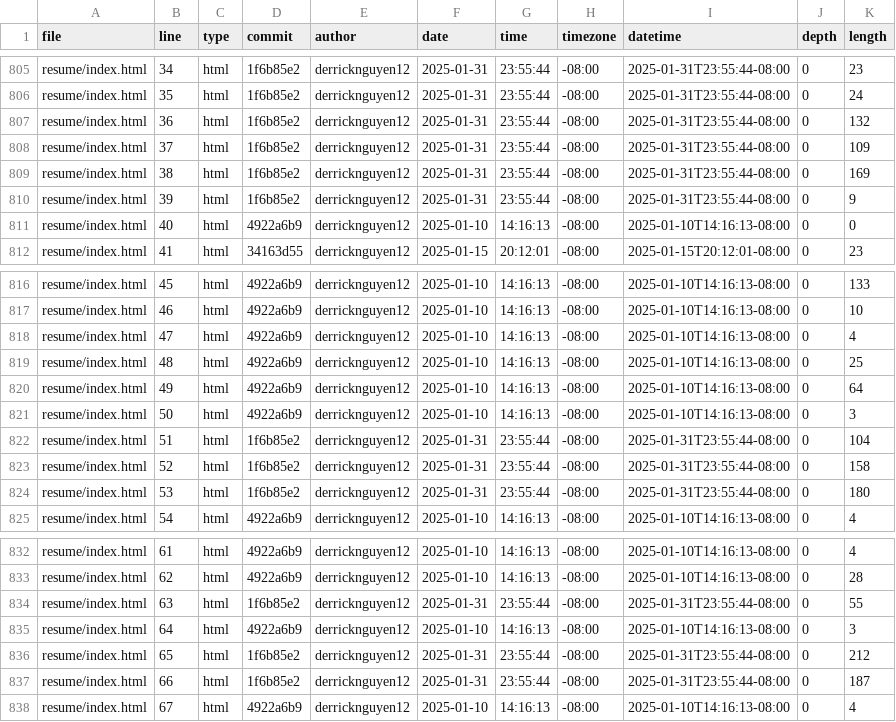
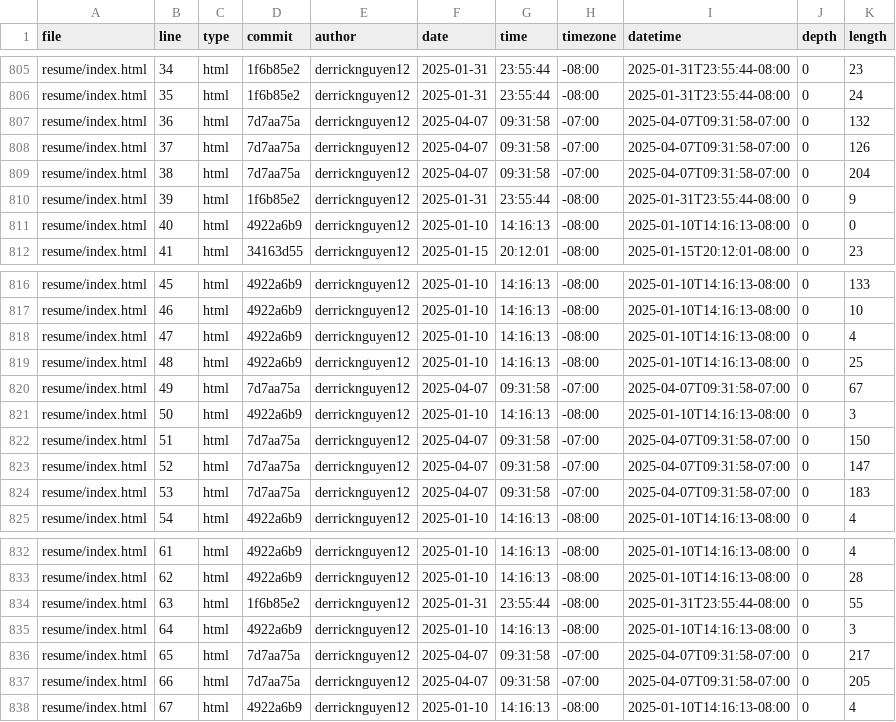
Before and after one commit to derricknguyen12/portfolio, a CSV file: meta/loc.csv, drawn as a sheet; only a part is shown, gaps mark what is left out; the diff covers the shown part only.

```diff
--- a/meta/loc.csv
+++ b/meta/loc.csv
@@ -806,5 +806,5 @@ resume/index.html,34,html,1f6b85e2,derricknguyen12,2025-01-31,23:55:44,-08:00,20
 resume/index.html,35,html,1f6b85e2,derricknguyen12,2025-01-31,23:55:44,-08:00,2025-01-31T23:55:44-08:00,0,24
-resume/index.html,36,html,1f6b85e2,derricknguyen12,2025-01-31,23:55:44,-08:00,2025-01-31T23:55:44-08:00,0,132
-resume/index.html,37,html,1f6b85e2,derricknguyen12,2025-01-31,23:55:44,-08:00,2025-01-31T23:55:44-08:00,0,109
-resume/index.html,38,html,1f6b85e2,derricknguyen12,2025-01-31,23:55:44,-08:00,2025-01-31T23:55:44-08:00,0,169
+resume/index.html,36,html,7d7aa75a,derricknguyen12,2025-04-07,09:31:58,-07:00,2025-04-07T09:31:58-07:00,0,132
+resume/index.html,37,html,7d7aa75a,derricknguyen12,2025-04-07,09:31:58,-07:00,2025-04-07T09:31:58-07:00,0,126
+resume/index.html,38,html,7d7aa75a,derricknguyen12,2025-04-07,09:31:58,-07:00,2025-04-07T09:31:58-07:00,0,204
 resume/index.html,39,html,1f6b85e2,derricknguyen12,2025-01-31,23:55:44,-08:00,2025-01-31T23:55:44-08:00,0,9
@@ -819,7 +819,7 @@ resume/index.html,47,html,4922a6b9,derricknguyen12,2025-01-10,14:16:13,-08:00,20
 resume/index.html,48,html,4922a6b9,derricknguyen12,2025-01-10,14:16:13,-08:00,2025-01-10T14:16:13-08:00,0,25
-resume/index.html,49,html,4922a6b9,derricknguyen12,2025-01-10,14:16:13,-08:00,2025-01-10T14:16:13-08:00,0,64
+resume/index.html,49,html,7d7aa75a,derricknguyen12,2025-04-07,09:31:58,-07:00,2025-04-07T09:31:58-07:00,0,67
 resume/index.html,50,html,4922a6b9,derricknguyen12,2025-01-10,14:16:13,-08:00,2025-01-10T14:16:13-08:00,0,3
-resume/index.html,51,html,1f6b85e2,derricknguyen12,2025-01-31,23:55:44,-08:00,2025-01-31T23:55:44-08:00,0,104
-resume/index.html,52,html,1f6b85e2,derricknguyen12,2025-01-31,23:55:44,-08:00,2025-01-31T23:55:44-08:00,0,158
-resume/index.html,53,html,1f6b85e2,derricknguyen12,2025-01-31,23:55:44,-08:00,2025-01-31T23:55:44-08:00,0,180
+resume/index.html,51,html,7d7aa75a,derricknguyen12,2025-04-07,09:31:58,-07:00,2025-04-07T09:31:58-07:00,0,150
+resume/index.html,52,html,7d7aa75a,derricknguyen12,2025-04-07,09:31:58,-07:00,2025-04-07T09:31:58-07:00,0,147
+resume/index.html,53,html,7d7aa75a,derricknguyen12,2025-04-07,09:31:58,-07:00,2025-04-07T09:31:58-07:00,0,183
 resume/index.html,54,html,4922a6b9,derricknguyen12,2025-01-10,14:16:13,-08:00,2025-01-10T14:16:13-08:00,0,4
@@ -835,4 +835,4 @@ resume/index.html,63,html,1f6b85e2,derricknguyen12,2025-01-31,23:55:44,-08:00,20
 resume/index.html,64,html,4922a6b9,derricknguyen12,2025-01-10,14:16:13,-08:00,2025-01-10T14:16:13-08:00,0,3
-resume/index.html,65,html,1f6b85e2,derricknguyen12,2025-01-31,23:55:44,-08:00,2025-01-31T23:55:44-08:00,0,212
-resume/index.html,66,html,1f6b85e2,derricknguyen12,2025-01-31,23:55:44,-08:00,2025-01-31T23:55:44-08:00,0,187
+resume/index.html,65,html,7d7aa75a,derricknguyen12,2025-04-07,09:31:58,-07:00,2025-04-07T09:31:58-07:00,0,217
+resume/index.html,66,html,7d7aa75a,derricknguyen12,2025-04-07,09:31:58,-07:00,2025-04-07T09:31:58-07:00,0,205
 resume/index.html,67,html,4922a6b9,derricknguyen12,2025-01-10,14:16:13,-08:00,2025-01-10T14:16:13-08:00,0,4
```
Also changed, not shown: 12 edited cells elsewhere in this file.
